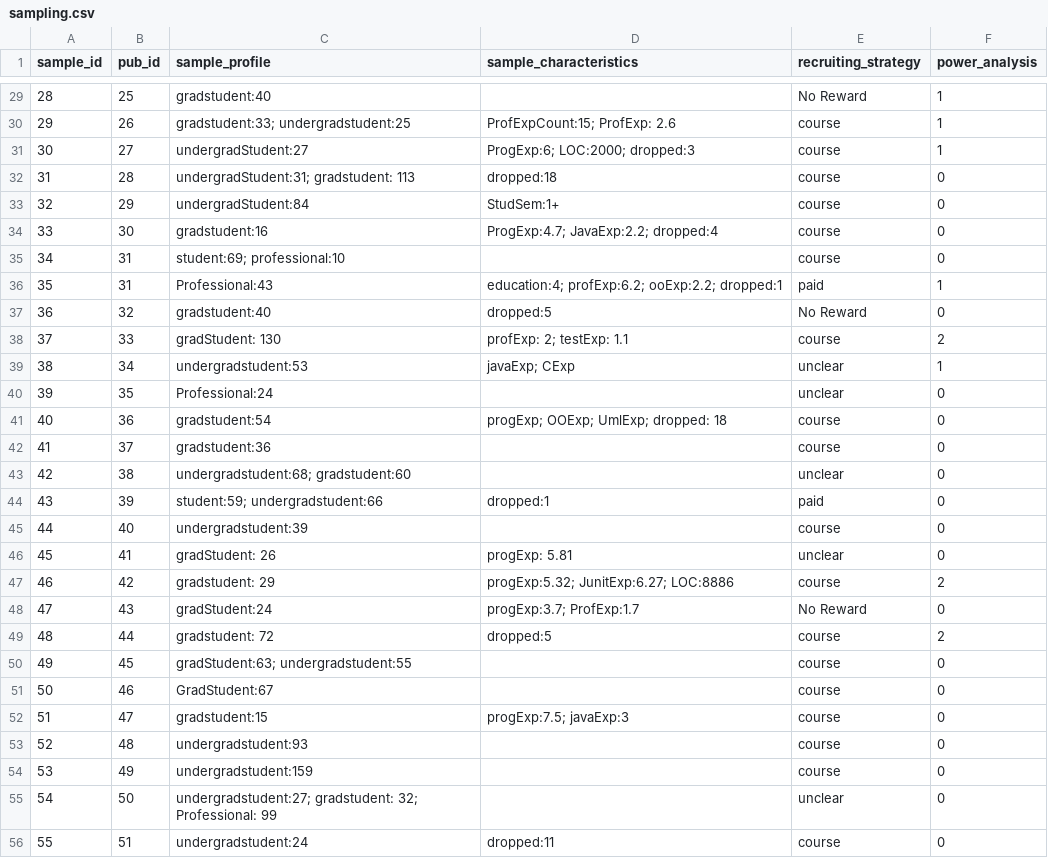
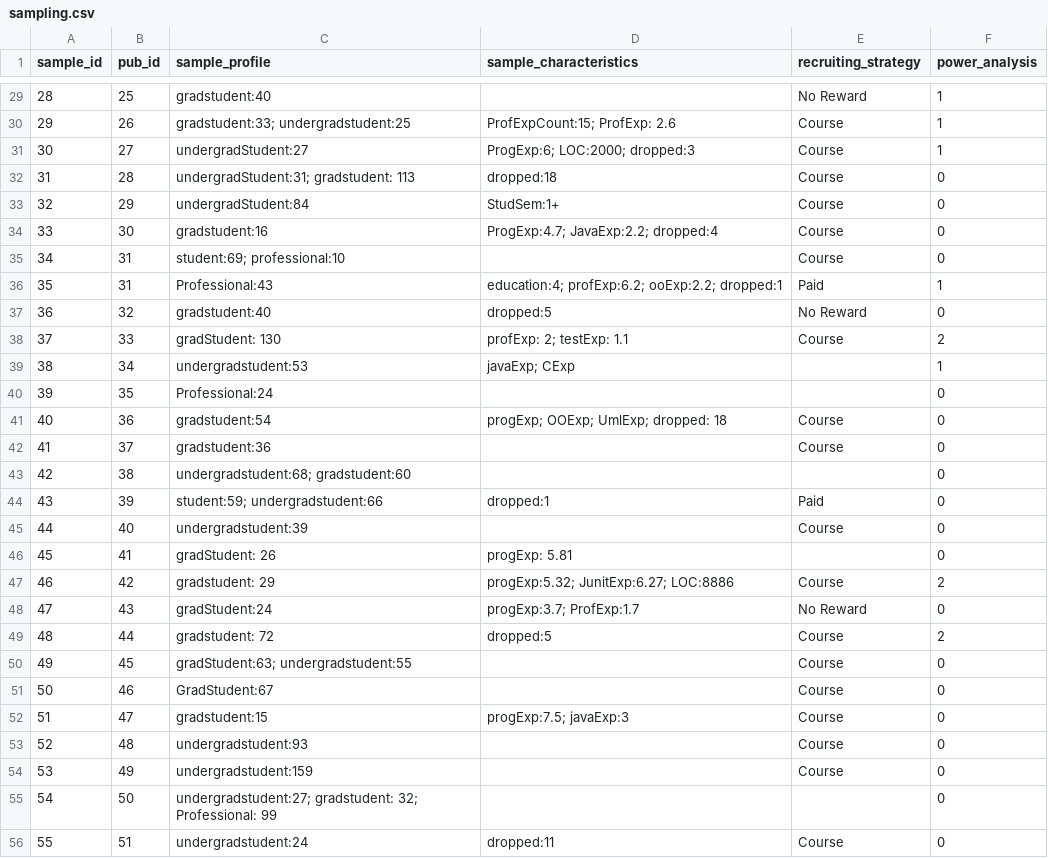
Before and after one commit to netuh/IST_Coding, a CSV file: coding_tool/static/csv/sampling.csv, drawn as a sheet; only a part is shown, gaps mark what is left out; the diff covers the shown part only.

Commit message:
Refactoring and Recruiting strategy

```diff
--- a/coding_tool/static/csv/sampling.csv
+++ b/coding_tool/static/csv/sampling.csv
@@ -29,28 +29,28 @@ sample_id|pub_id|sample_profile|sample_characteristics|recruiting_strategy|power
 28|25|gradstudent:40||No Reward|1
-29|26|gradstudent:33; undergradstudent:25|ProfExpCount:15; ProfExp: 2.6|course|1
-30|27|undergradStudent:27|ProgExp:6; LOC:2000; dropped:3|course|1
-31|28|undergradStudent:31; gradstudent: 113|dropped:18|course|0
-32|29|undergradStudent:84|StudSem:1+|course|0
-33|30|gradstudent:16|ProgExp:4.7; JavaExp:2.2; dropped:4|course|0
-34|31|student:69; professional:10||course|0
-35|31|Professional:43|education:4; profExp:6.2; ooExp:2.2; dropped:1|paid|1
+29|26|gradstudent:33; undergradstudent:25|ProfExpCount:15; ProfExp: 2.6|Course|1
+30|27|undergradStudent:27|ProgExp:6; LOC:2000; dropped:3|Course|1
+31|28|undergradStudent:31; gradstudent: 113|dropped:18|Course|0
+32|29|undergradStudent:84|StudSem:1+|Course|0
+33|30|gradstudent:16|ProgExp:4.7; JavaExp:2.2; dropped:4|Course|0
+34|31|student:69; professional:10||Course|0
+35|31|Professional:43|education:4; profExp:6.2; ooExp:2.2; dropped:1|Paid|1
 36|32|gradstudent:40|dropped:5|No Reward|0
-37|33|gradStudent: 130|profExp: 2; testExp: 1.1|course|2
-38|34|undergradstudent:53|javaExp; CExp|unclear|1
-39|35|Professional:24||unclear|0
-40|36|gradstudent:54|progExp; OOExp; UmlExp; dropped: 18|course|0
-41|37|gradstudent:36||course|0
-42|38|undergradstudent:68; gradstudent:60||unclear|0
-43|39|student:59; undergradstudent:66|dropped:1|paid|0
-44|40|undergradstudent:39||course|0
-45|41|gradStudent: 26|progExp: 5.81|unclear|0
-46|42|gradstudent: 29|progExp:5.32; JunitExp:6.27; LOC:8886|course|2
+37|33|gradStudent: 130|profExp: 2; testExp: 1.1|Course|2
+38|34|undergradstudent:53|javaExp; CExp||1
+39|35|Professional:24|||0
+40|36|gradstudent:54|progExp; OOExp; UmlExp; dropped: 18|Course|0
+41|37|gradstudent:36||Course|0
+42|38|undergradstudent:68; gradstudent:60|||0
+43|39|student:59; undergradstudent:66|dropped:1|Paid|0
+44|40|undergradstudent:39||Course|0
+45|41|gradStudent: 26|progExp: 5.81||0
+46|42|gradstudent: 29|progExp:5.32; JunitExp:6.27; LOC:8886|Course|2
 47|43|gradStudent:24|progExp:3.7; ProfExp:1.7|No Reward|0
-48|44|gradstudent: 72|dropped:5|course|2
-49|45|gradStudent:63; undergradstudent:55||course|0
-50|46|GradStudent:67||course|0
-51|47|gradstudent:15|progExp:7.5; javaExp:3|course|0
-52|48|undergradstudent:93||course|0
-53|49|undergradstudent:159||course|0
-54|50|undergradstudent:27; gradstudent: 32; Professional: 99||unclear|0
-55|51|undergradstudent:24|dropped:11|course|0
+48|44|gradstudent: 72|dropped:5|Course|2
+49|45|gradStudent:63; undergradstudent:55||Course|0
+50|46|GradStudent:67||Course|0
+51|47|gradstudent:15|progExp:7.5; javaExp:3|Course|0
+52|48|undergradstudent:93||Course|0
+53|49|undergradstudent:159||Course|0
+54|50|undergradstudent:27; gradstudent: 32; Professional: 99|||0
+55|51|undergradstudent:24|dropped:11|Course|0
```
Also changed, not shown: 45 edited cells elsewhere in this file, 7 other files.
